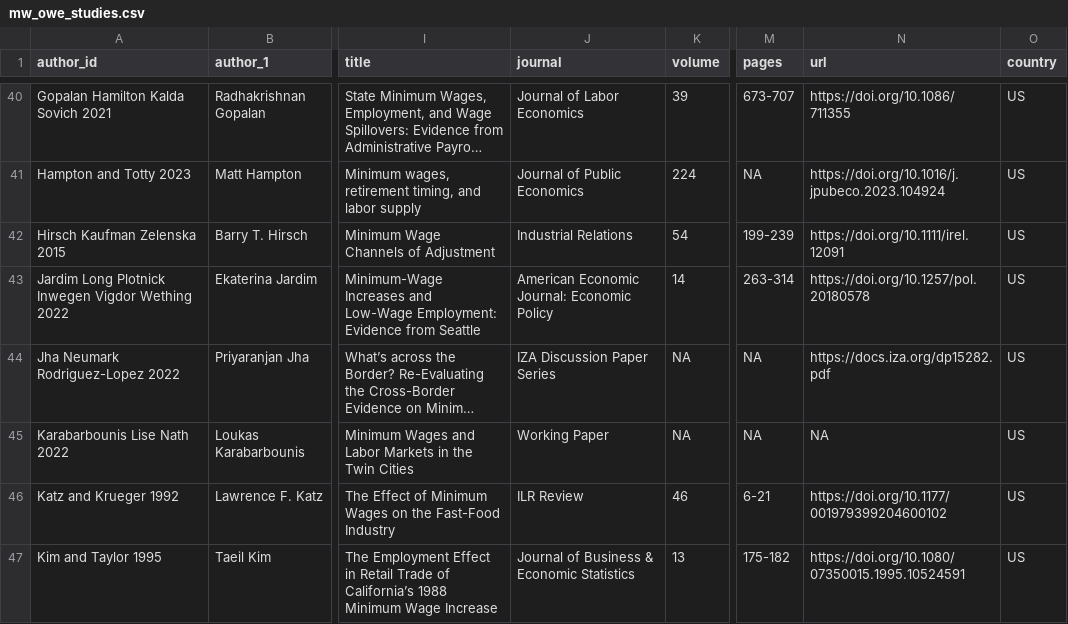
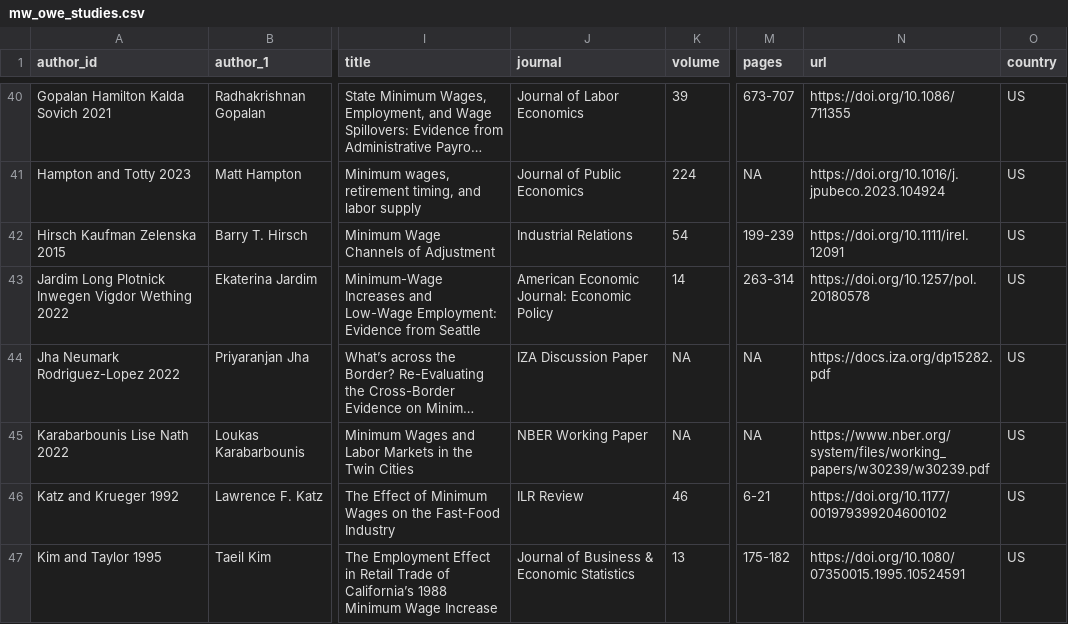
Before and after one commit to Economic/owe, a CSV file: mw_owe_studies.csv, drawn as a sheet; only a part is shown, gaps mark what is left out; long unchanged cells end in …; the diff names each change by its address in the sheet, - before the commit and + after, or states it on an @@ line.

Commit message:
improve interactive table of estimates

```diff
--- a/mw_owe_studies.csv
+++ b/mw_owe_studies.csv
-J44 (journal): IZA Discussion Paper Series
+J44 (journal): IZA Discussion Paper
-J45 (journal): Working Paper
+J45 (journal): NBER Working Paper
-N45 (url): NA
+N45 (url): https://www.nber.org/system/files/working_papers/w30239/w30239.pdf
```
Also changed, not shown: 5 other files.
